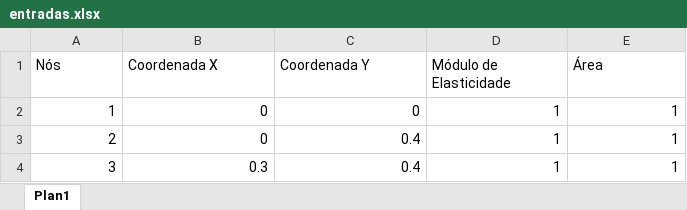
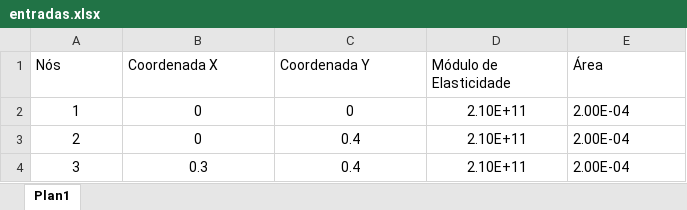
Before and after one commit to andersonjuIiao/TransCal-P2, an Excel workbook: entradas.xlsx, sheet Plan1, drawn as a sheet; values as stored, in another font and other column widths than the file's, no borders; the diff names each change by its address in the sheet, - before the commit and + after, or states it on an @@ line.

```diff
--- a/entradas.xlsx (sheet Plan1)
+++ b/entradas.xlsx (sheet Plan1)
-A2:D4 alignment: right
+A2:D4 alignment: center
-D2:D4 (Módulo de Elasticidade): 1
+D2:D4 (Módulo de Elasticidade): 2.10E+11
-E2:E4 (Área): 1
+E2:E4 (Área): 2.00E-04
-E2:E4 alignment: right
+E2:E4 alignment: left
```
Also changed, not shown: 2 other files.
